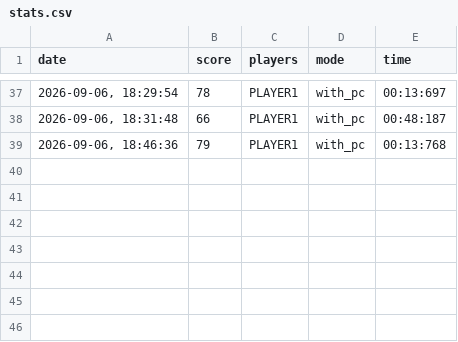
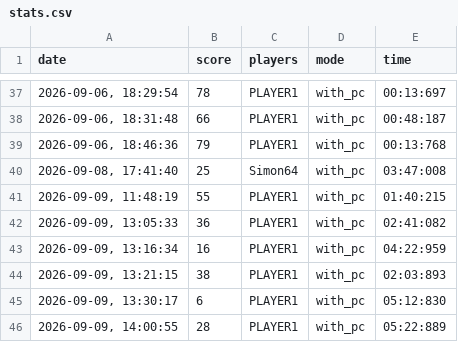
Before and after one commit to Zimon64/TheGame, a CSV file: THE_GAME/stats.csv, drawn as a sheet; only a part is shown, gaps mark what is left out; the diff names each change by its address in the sheet, - before the commit and + after, or states it on an @@ line.

```diff
--- a/THE_GAME/stats.csv
+++ b/THE_GAME/stats.csv
+row 40: 2026-09-08, 17:41:40 | 25 | Simon64 | with_pc | 03:47:008
+row 41: 2026-09-09, 11:48:19 | 55 | PLAYER1 | with_pc | 01:40:215
+row 42: 2026-09-09, 13:05:33 | 36 | PLAYER1 | with_pc | 02:41:082
+row 43: 2026-09-09, 13:16:34 | 16 | PLAYER1 | with_pc | 04:22:959
+row 44: 2026-09-09, 13:21:15 | 38 | PLAYER1 | with_pc | 02:03:893
+row 45: 2026-09-09, 13:30:17 | 6 | PLAYER1 | with_pc | 05:12:830
+row 46: 2026-09-09, 14:00:55 | 28 | PLAYER1 | with_pc | 05:22:889
```
Also changed, not shown: 3 other files.
